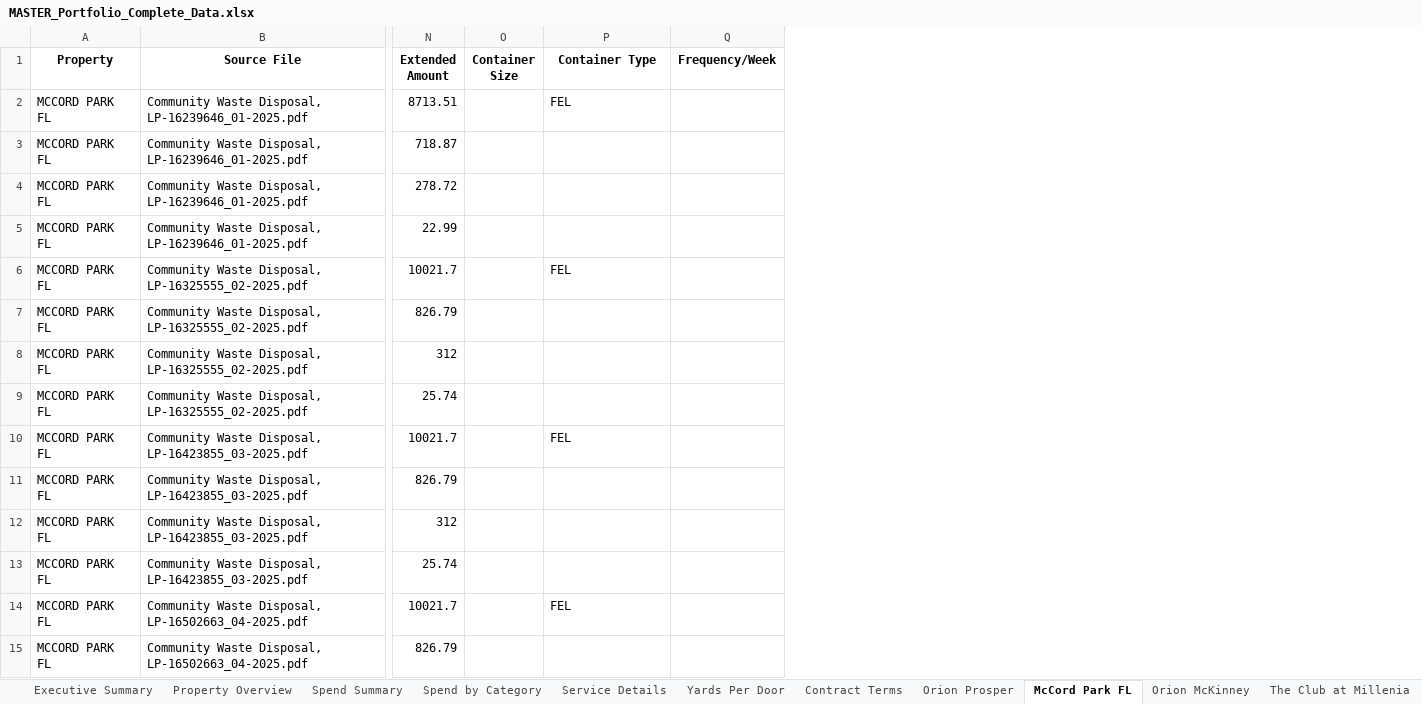
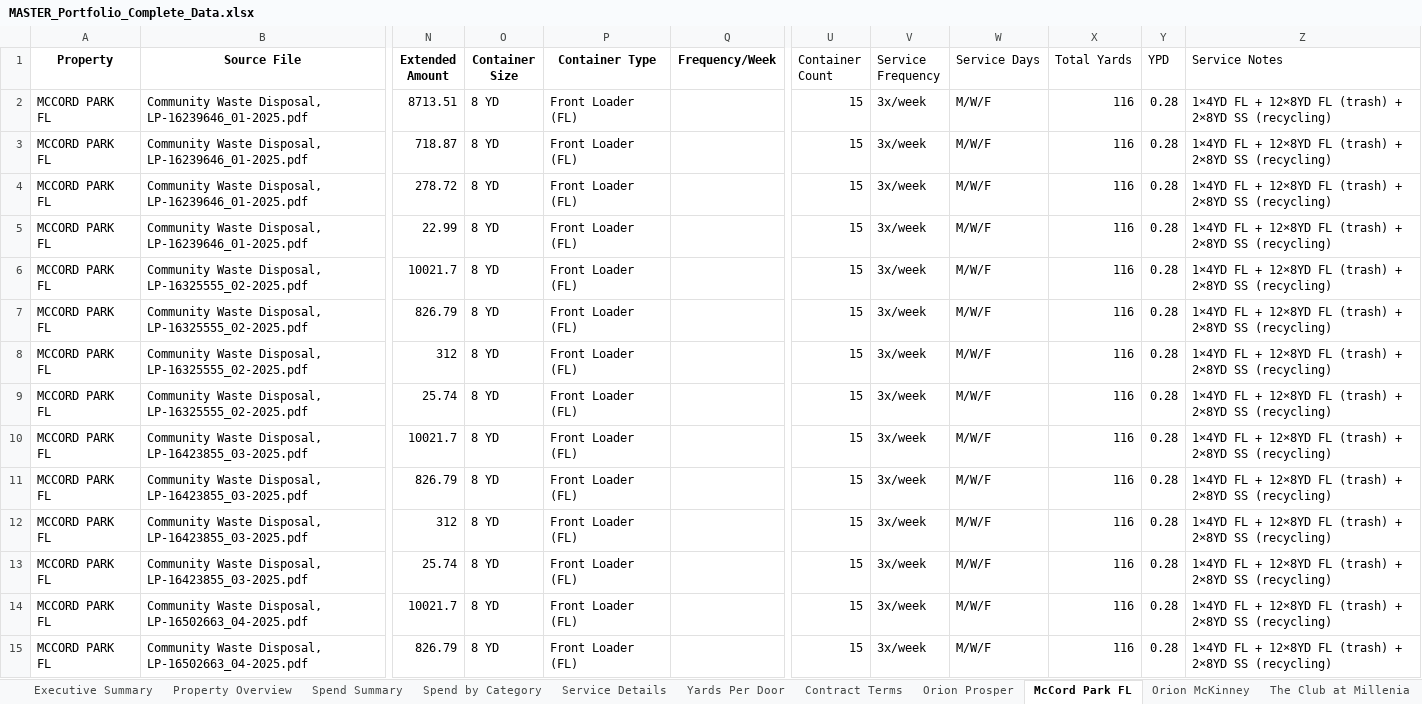
Before and after one commit to tryinhard1080/orion-portfolio-waste-analytics, an Excel workbook: Portfolio_Reports/MASTER_Portfolio_Complete_Data.xlsx, sheet McCord Park FL, drawn as a sheet; only a part is shown, gaps mark what is left out; values as stored, in another font and other column widths than the file's, no borders; the diff covers the shown part only; the diff names each change by its address in the sheet, - before the commit and + after, or states it on an @@ line.

Commit message:
Update master Excel file with service details for 4 properties
MASTER FILE UPDATED:
- Added 8 new columns to property sheets
  * Container Count, Container Size, Container Type
  * Service Frequency, Service Days
  * Total Yards, YPD, Service Notes

PROPERTIES UPDATED (4/6 TX/FL):

1. McCord Park FL (42 rows)
   - 15 containers, 8 YD, Front Loader
   - 3x/week service (M/W/F)
   - YPD: 0.28 (Excellent - 87% below target)

2. Orion McKinney (95 rows)
   - 10 containers, 8 YD, Front Loader
   - 3x/week service
   - YPD: 0.19 (Excellent - 91% below target)

3. The Club at Millenia (146 rows)
   - 6 containers, 8 YD, Dumpster
   - 4x/week service
   - YPD: 0.08 (Excellent - 96% below target)

4. Bella Mirage (102 rows)
   - 6 containers, 8 YD, Front End Loader
   - 3x/week service
   - YPD: 0.07 (Excellent - 97% below target)

VERIFICATION:
- All 385 total rows updated successfully
- All YPD calculations verified
- All service details match source documents
- Backup created before update

SCRIPTS CREATED:
- update_master_with_service_details.py
- check_sheet_structure.py
- MASTER_FILE_UPDATE_SUMMARY.md

STATUS: 4/6 properties complete (67%)

```diff
--- a/Portfolio_Reports/MASTER_Portfolio_Complete_Data.xlsx (sheet McCord Park FL)
+++ b/Portfolio_Reports/MASTER_Portfolio_Complete_Data.xlsx (sheet McCord Park FL)
+column U (Container Count), rows 2-15: all 15
+column V (Service Frequency), rows 2-15: all 3x/week
+column W (Service Days), rows 2-15: all M/W/F
+column X (Total Yards), rows 2-15: all 116
+column Y (YPD), rows 2-15: all 0.28
+column Z (Service Notes), rows 2-15: all 1×4YD FL + 12×8YD FL (trash) + 2×8YD SS (recycling)
-O2:O15 (Container Size): (empty)
+O2:O15 (Container Size): 8 YD
-P2 (Container Type): FEL
+P2 (Container Type): Front Loader (FL)
-P3:P5 (Container Type): (empty)
+P3:P5 (Container Type): Front Loader (FL)
-P6 (Container Type): FEL
+P6 (Container Type): Front Loader (FL)
-P7:P9 (Container Type): (empty)
+P7:P9 (Container Type): Front Loader (FL)
-P10 (Container Type): FEL
+P10 (Container Type): Front Loader (FL)
-P11:P13 (Container Type): (empty)
+P11:P13 (Container Type): Front Loader (FL)
-P14 (Container Type): FEL
+P14 (Container Type): Front Loader (FL)
-P15 (Container Type): (empty)
+P15 (Container Type): Front Loader (FL)
```
Also changed, not shown: 56 edited cells elsewhere in this sheet, sheet Bella Mirage, sheet Orion McKinney, sheet The Club at Millenia, 5 other files.
